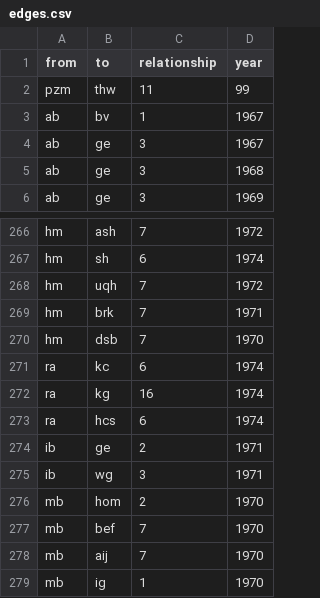
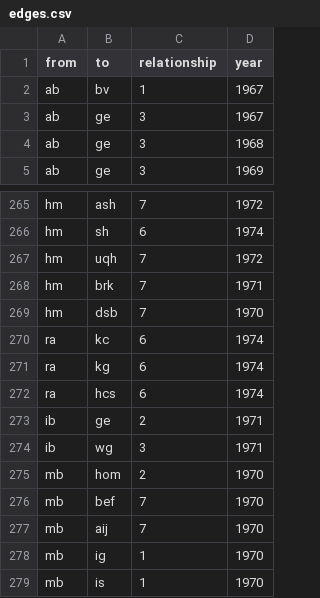
Before and after one commit to ca048/RAF-Forschungsdesign, a CSV file: edges.csv, drawn as a sheet; only a part is shown, gaps mark what is left out; the shorter side is filled out with more unchanged rows.

Commit message:
Update edges.csv

```diff
--- a/edges.csv
+++ b/edges.csv
@@ -1,3 +1,2 @@
 from,to,relationship,year
-pzm,thw,11,99
 ab,bv,1,1967
@@ -271,3 +270,3 @@ hm,dsb,7,1970
 ra,kc,6,1974
-ra,kg,16,1974
+ra,kg,6,1974
 ra,hcs,6,1974
```
